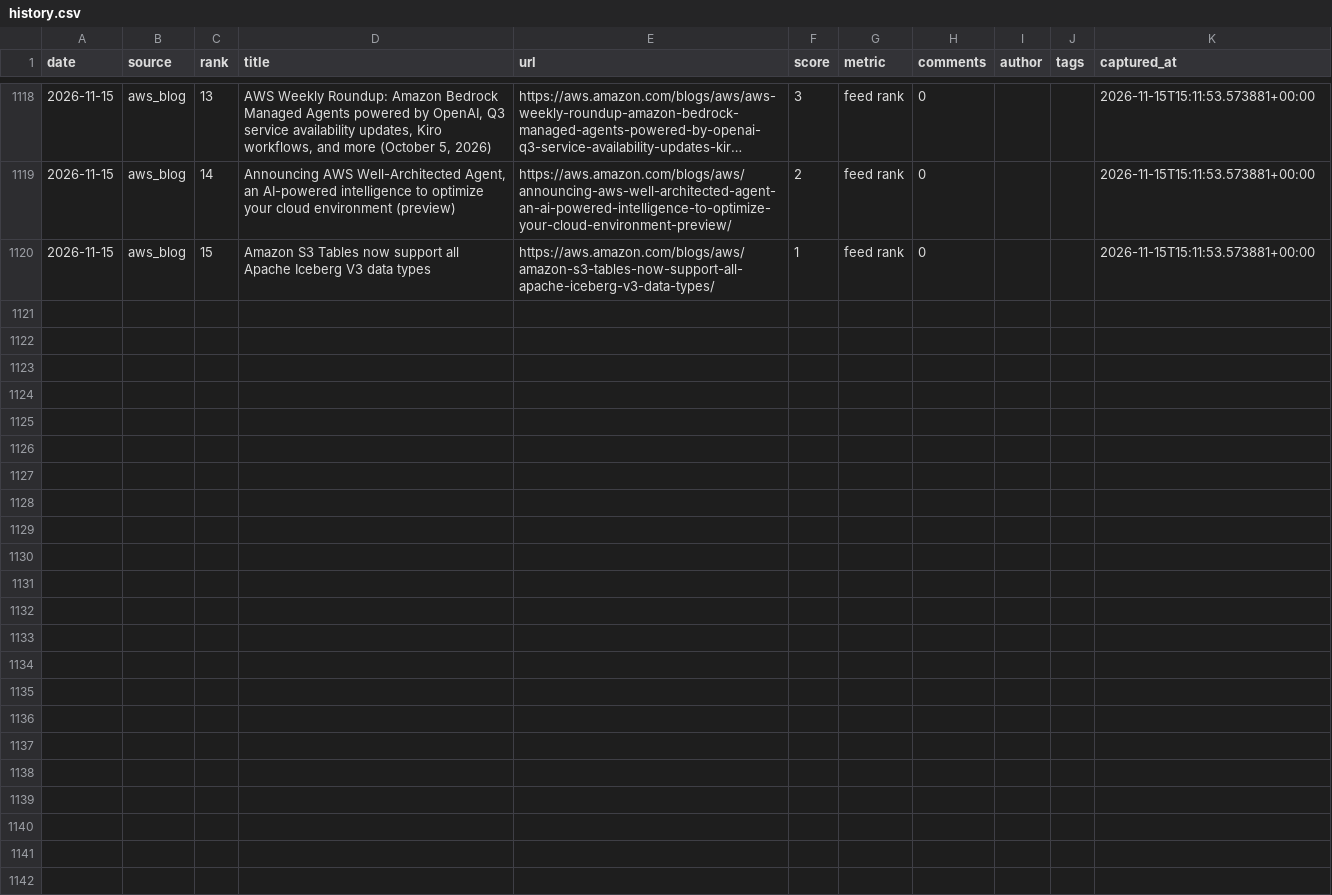
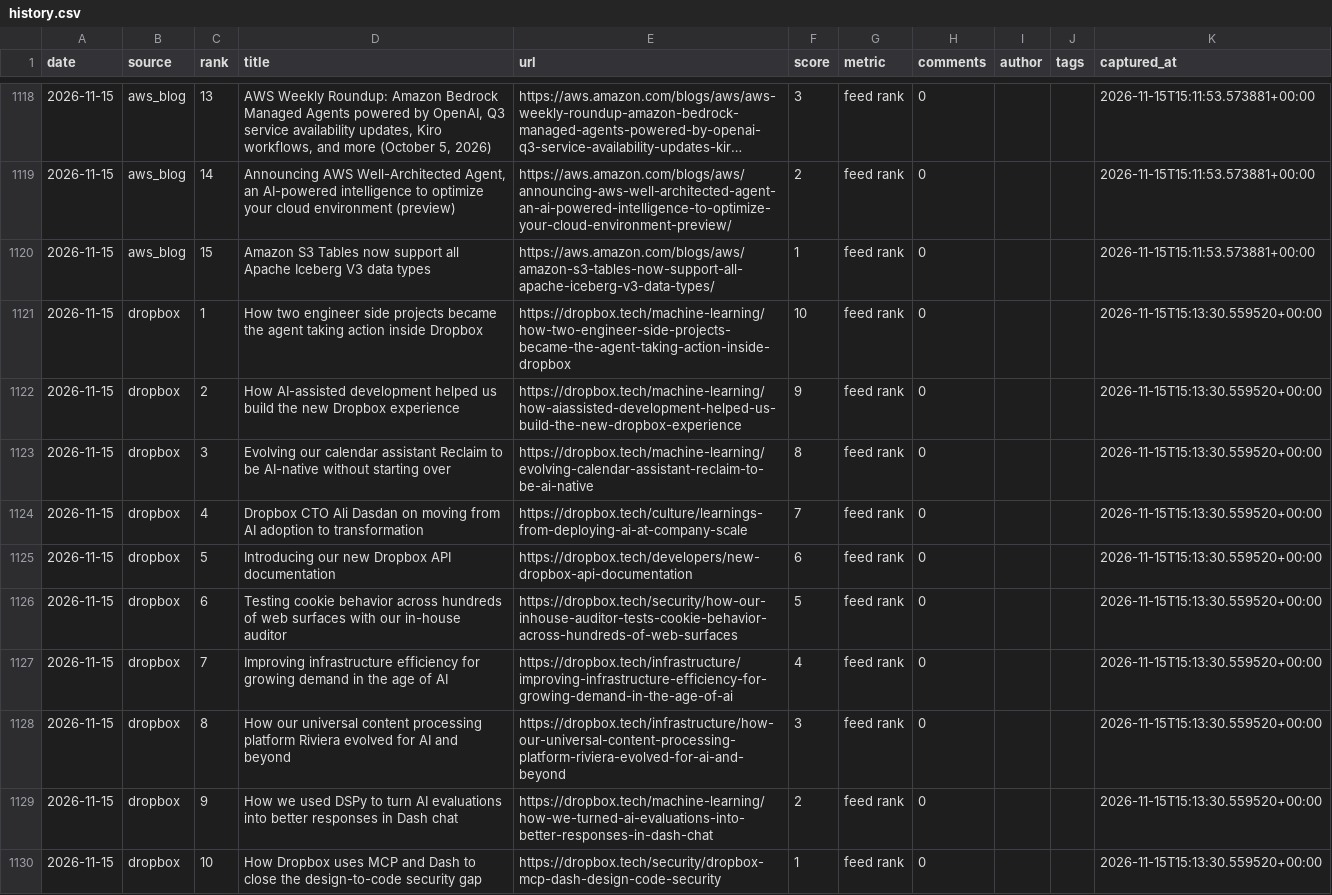
Before and after one commit to zalize-com/trendscope, a CSV file: data/history.csv, drawn as a sheet; only a part is shown, gaps mark what is left out; long unchanged cells end in ….

```diff
--- a/data/history.csv
+++ b/data/history.csv
@@ -1120 +1120,11 @@ date,source,rank,title,url,score,metric,comments,author,tags,captured_at
 2026-11-15,aws_blog,15,Amazon S3 Tables now support all Apache Iceberg V3 data types,https://aws.amazon.com/blogs/aws/amazon-s3-tables-now-support-all-apache-iceberg-v3-data-types/,1,feed rank,0,,,2026-11-15T15:11:53.573881+00:00
+2026-11-15,dropbox,1,How two engineer side projects became the agent taking action inside Dropbox,https://dropbox.tech/machine-learning/how-two-engineer-side-projects-became-the-agent-taking-action-inside-dropbox,10,feed rank,0,,,2026-11-15T15:13:30.559520+00:00
+2026-11-15,dropbox,2,How AI-assisted development helped us build the new Dropbox experience,https://dropbox.tech/machine-learning/how-aiassisted-development-helped-us-build-the-new-dropbox-experience,9,feed rank,0,,,2026-11-15T15:13:30.559520+00:00
+2026-11-15,dropbox,3,Evolving our calendar assistant Reclaim to be AI-native without starting over,https://dropbox.tech/machine-learning/evolving-calendar-assistant-reclaim-to-be-ai-native,8,feed rank,0,,,2026-11-15T15:13:30.559520+00:00
+2026-11-15,dropbox,4,Dropbox CTO Ali Dasdan on moving from AI adoption to transformation,https://dropbox.tech/culture/learnings-from-deploying-ai-at-company-scale,7,feed rank,0,,,2026-11-15T15:13:30.559520+00:00
+2026-11-15,dropbox,5,Introducing our new Dropbox API documentation,https://dropbox.tech/developers/new-dropbox-api-documentation,6,feed rank,0,,,2026-11-15T15:13:30.559520+00:00
+2026-11-15,dropbox,6,Testing cookie behavior across hundreds of web surfaces with our in-house auditor,https://dropbox.tech/security/how-our-inhouse-auditor-tests-cookie-behavior-across-hundreds-of-web-surfaces,5,feed rank,0,,,2026-11-15T15:13:30.559520+00:00
+2026-11-15,dropbox,7,Improving infrastructure efficiency for growing demand in the age of AI,https://dropbox.tech/infrastructure/improving-infrastructure-efficiency-for-growing-demand-in-the-age-of-ai,4,feed rank,0,,,2026-11-15T15:13:30.559520+00:00
+2026-11-15,dropbox,8,How our universal content processing platform Riviera evolved for AI and beyond,https://dropbox.tech/infrastructure/how-our-universal-content-processing-platform-riviera-evolved-for-ai-and-beyond,3,feed rank,0,,,2026-11-15T15:13:30.559520+00:00
+2026-11-15,dropbox,9,How we used DSPy to turn AI evaluations into better responses in Dash chat,https://dropbox.tech/machine-learning/how-we-turned-ai-evaluations-into-better-responses-in-dash-chat,2,feed rank,0,,,2026-11-15T15:13:30.559520+00:00
+2026-11-15,dropbox,10,How Dropbox uses MCP and Dash to close the design-to-code security gap,https://dropbox.tech/security/dropbox-mcp-dash-design-code-security,1,feed rank,0,,,2026-11-15T15:13:30.559520+00:00
```
Also changed, not shown: data/daily/2026-11-15.csv, data/health-log.csv, 29 other files.
